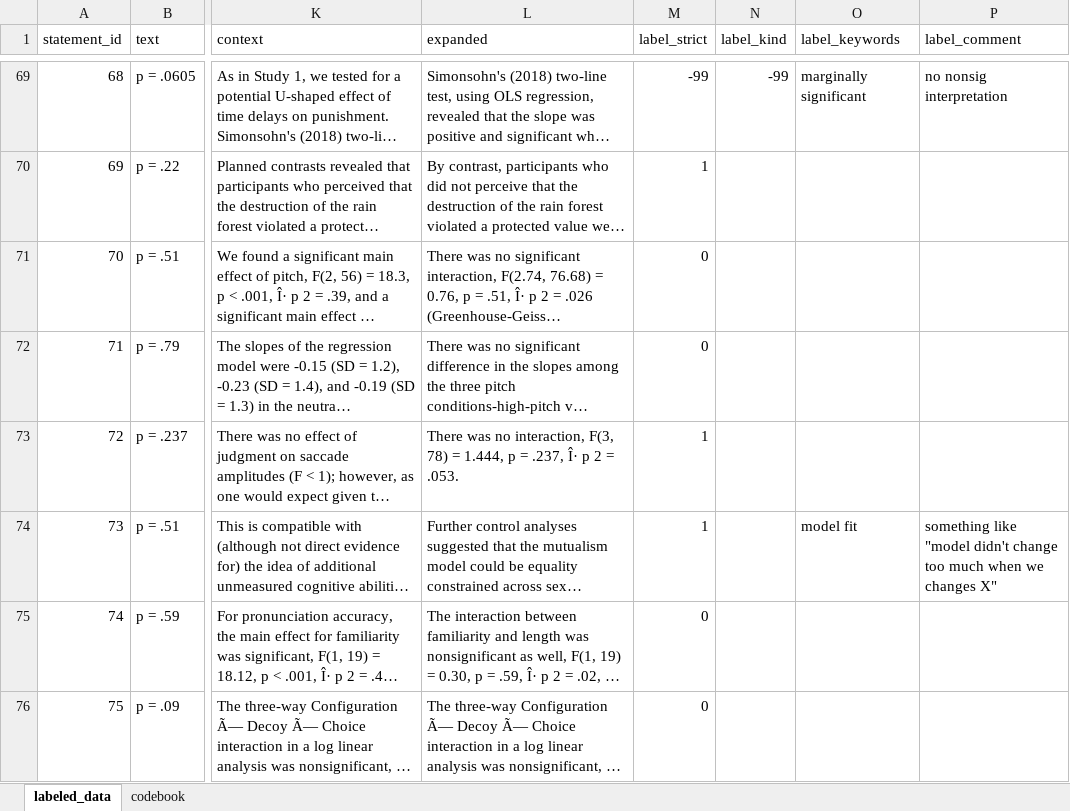
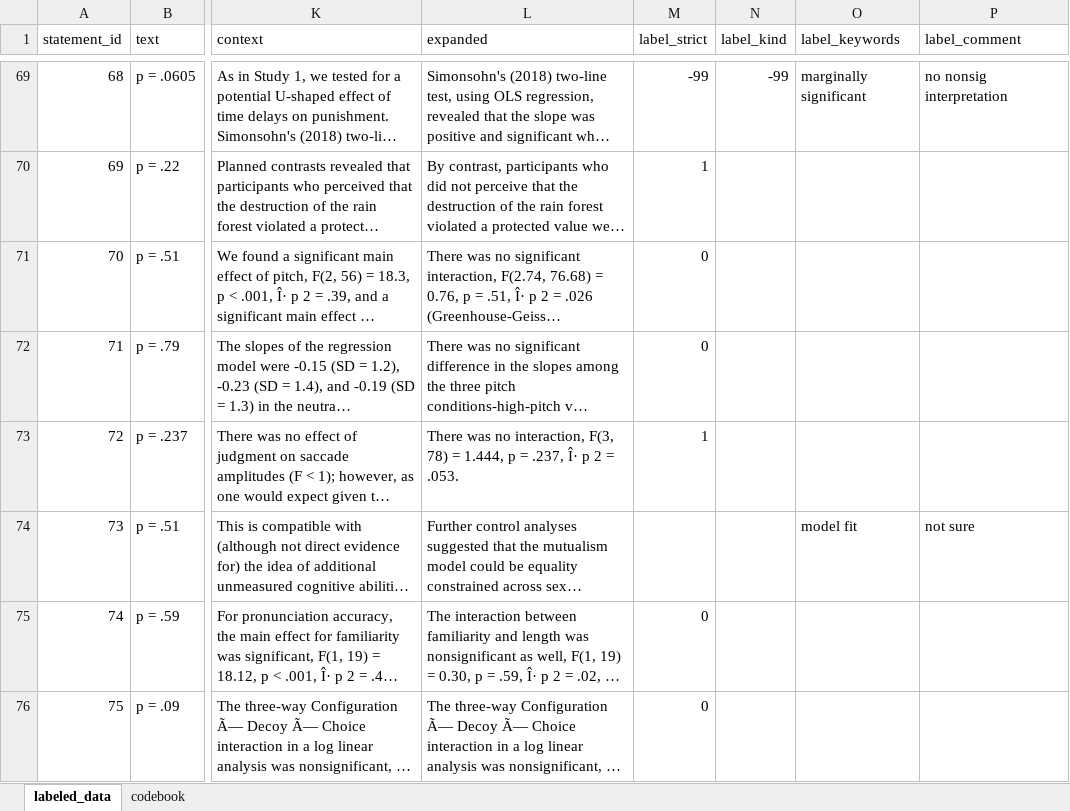
Before and after one commit to Raphael-Merz/nonsig-master-thesis, an Excel workbook: data/training_data/labeled/labeled_data.xlsx, sheet labeled_data, drawn as a sheet; only a part is shown, gaps mark what is left out; long unchanged cells end in …; values as stored, in another font and other column widths than the file's, no cell formats; the diff covers the shown part only; the diff names each change by its address in the sheet, - before the commit and + after, or states it on an @@ line.

Commit message:
TEST: Went back to the training data from when I had just finished labeling them, F1 here 0.93

```diff
--- a/data/training_data/labeled/labeled_data.xlsx (sheet labeled_data)
+++ b/data/training_data/labeled/labeled_data.xlsx (sheet labeled_data)
-M74 (label_strict): 1
+M74 (label_strict): (empty)
-P74 (label_comment): something like "model didn't change too much when we changes X"
+P74 (label_comment): not sure
```
Also changed, not shown: 68 edited cells elsewhere in this sheet, cell formats, 6 other files.
